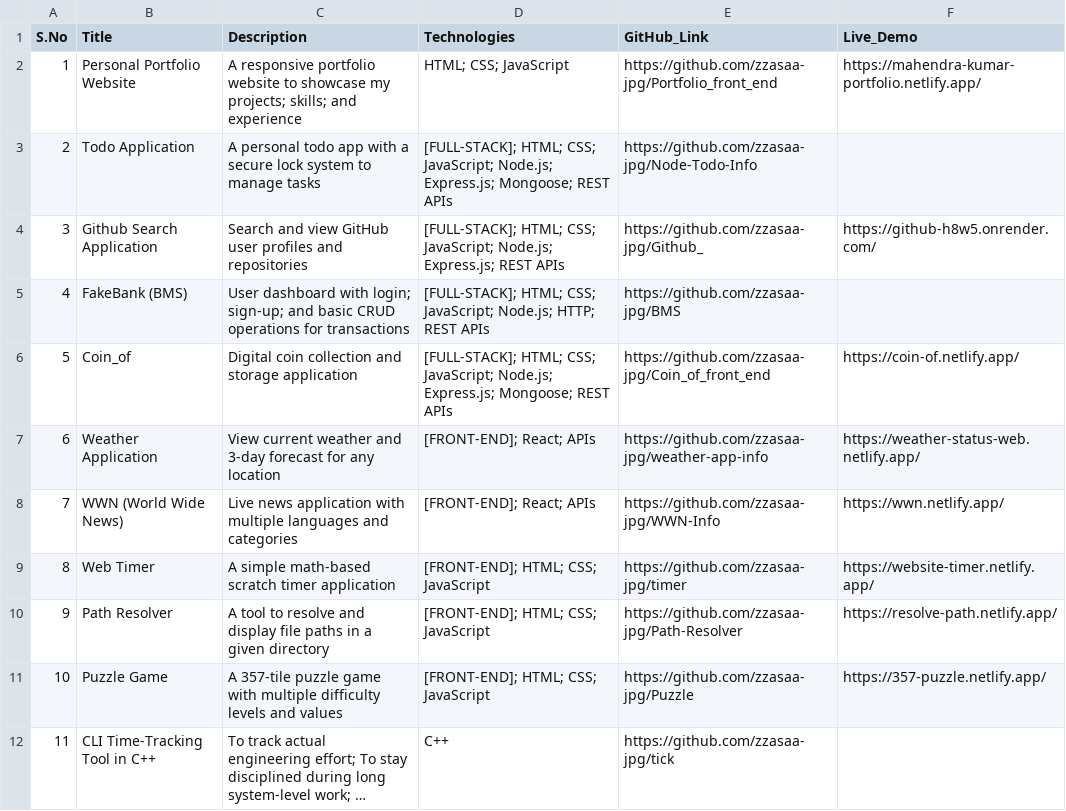
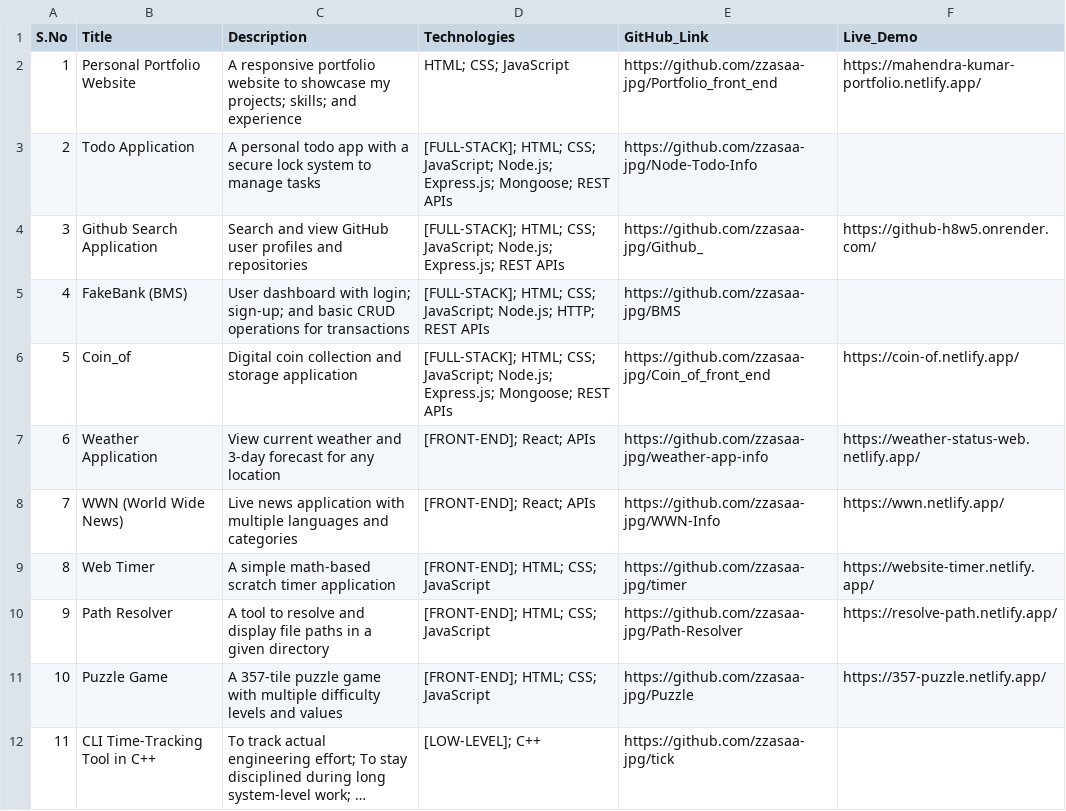
Before and after one commit to zzasaa-jpg/Portfolio_front_end, a CSV file: data.csv, drawn as a sheet; long unchanged cells end in …; the diff names each change by its address in the sheet, - before the commit and + after, or states it on an @@ line.

Commit message:
Update category for CLI Time-Tracking Tool entry
Added category label for CLI Time-Tracking Tool.

```diff
--- a/data.csv
+++ b/data.csv
-D12 (Technologies): C++
+D12 (Technologies): [LOW-LEVEL]; C++
```
